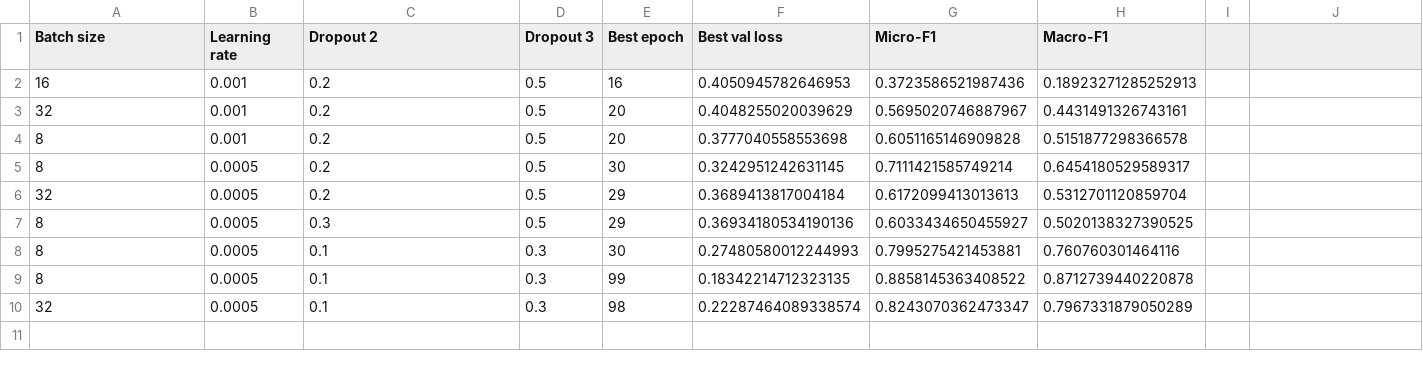
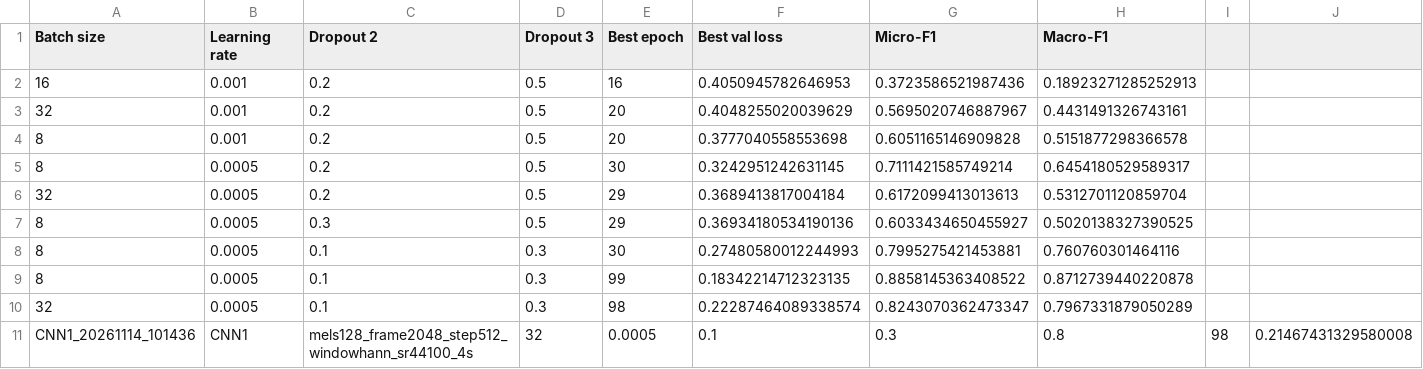
Before and after one commit to khaczkiewicz/instrument-recognition-project, a CSV file: sieci/cnn1/wyniki/porownanie_eksperymentow.csv, drawn as a sheet; only a part is shown; rows hold the shown columns only; the diff names each change by its address in the sheet, - before the commit and + after, or states it on an @@ line.

Commit message:
Trenowanie sieci CNN1 na różnych mel-spektrogramach + poprawa zapisu do csv

```diff
--- a/sieci/cnn1/wyniki/porownanie_eksperymentow.csv
+++ b/sieci/cnn1/wyniki/porownanie_eksperymentow.csv
+row 11: CNN1_20261114_101436 | CNN1 | mels128_frame2048_step512_windowhann_sr44100_4s | 32 | 0.0005 | 0.1 | 0.3 | 0.8 | 98 | 0.21467431329580008
```
Also changed, not shown: 5 other files.
